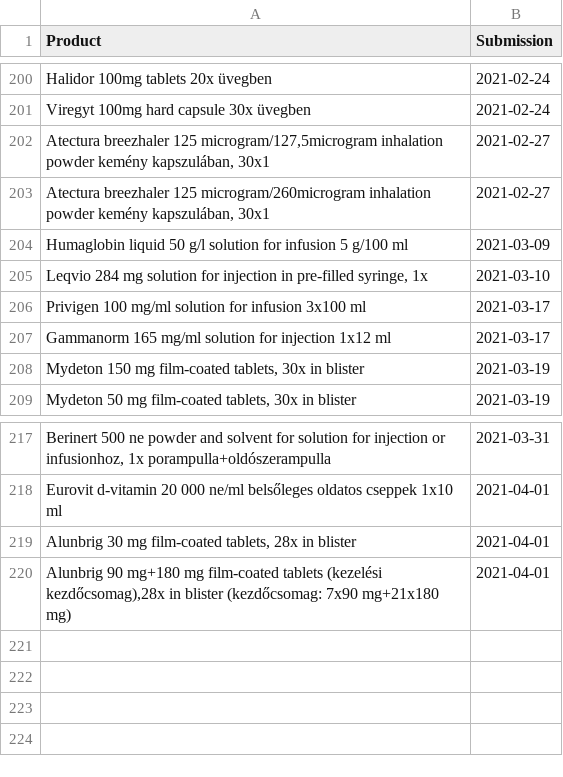
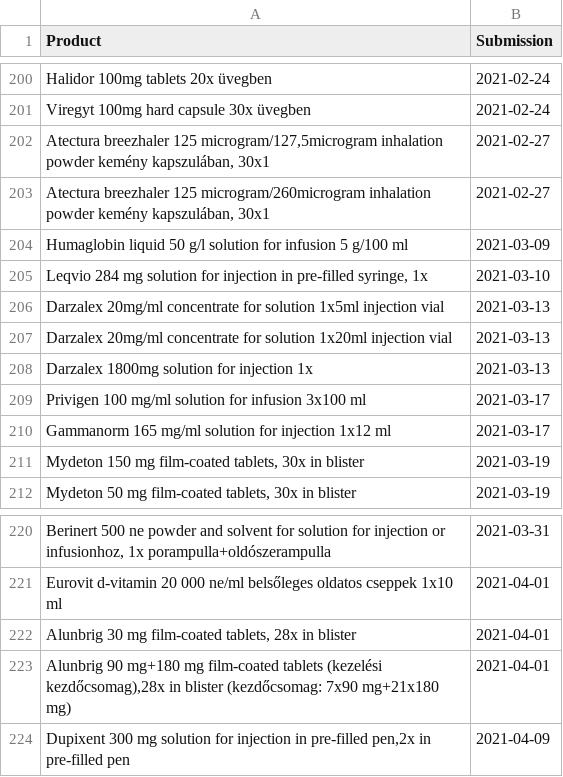
Before and after one commit to fairandaffordable/fairandaffordable.github.io, a CSV file: _data/neak_gyogyszerek.csv, drawn as a sheet; only a part is shown, gaps mark what is left out.

Commit message:
site regular update

```diff
--- a/_data/neak_gyogyszerek.csv
+++ b/_data/neak_gyogyszerek.csv
@@ -205,2 +205,5 @@
 "Leqvio 284 mg solution for injection in pre-filled syringe, 1x",2021-03-10
+"Darzalex 20mg/ml concentrate for solution 1x5ml injection vial",2021-03-13
+"Darzalex 20mg/ml concentrate for solution 1x20ml injection vial",2021-03-13
+"Darzalex 1800mg solution for injection 1x",2021-03-13
 "Privigen 100 mg/ml solution for infusion 3x100 ml",2021-03-17
@@ -220 +223,2 @@
 "Alunbrig 90 mg+180 mg film-coated tablets (kezelési kezdőcsomag),28x in blister (kezdőcsomag: 7x90 mg+21x180 mg)",2021-04-01
+"Dupixent 300 mg solution for injection in pre-filled pen,2x in pre-filled pen",2021-04-09
```
